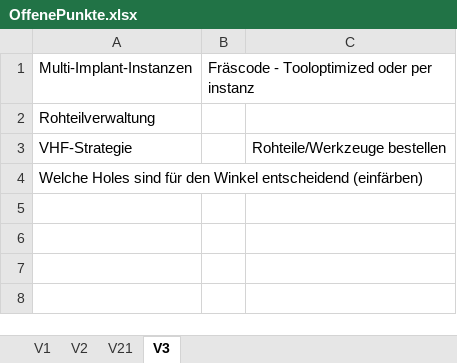
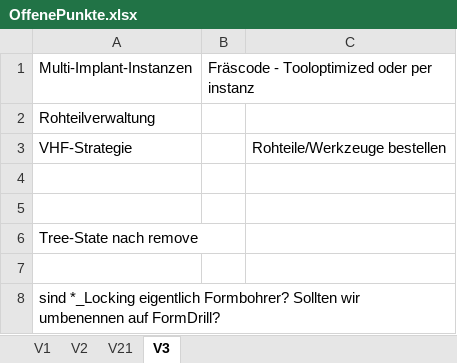
Before and after one commit to nkcads/kls-one-mill, an Excel workbook: OffenePunkte.xlsx, sheet V3, drawn as a sheet; values as stored, in another font and other column widths than the file's, no borders; addresses are those after the commit; the diff names each change by its address in the sheet, - before the commit and + after, or states it on an @@ line.

```diff
--- a/OffenePunkte.xlsx (sheet V3)
+++ b/OffenePunkte.xlsx (sheet V3)
+row 4: (empty)
+row 5: (empty)
-A6: Welche Holes sind für den Winkel entscheidend (einfärben)
+A6: Tree-State nach remove
+row 7: (empty)
+row 8: sind *_Locking eigentlich Formbohrer? Sollten wir umbenennen auf FormDrill?
```
Also changed, not shown: sheet V21.
